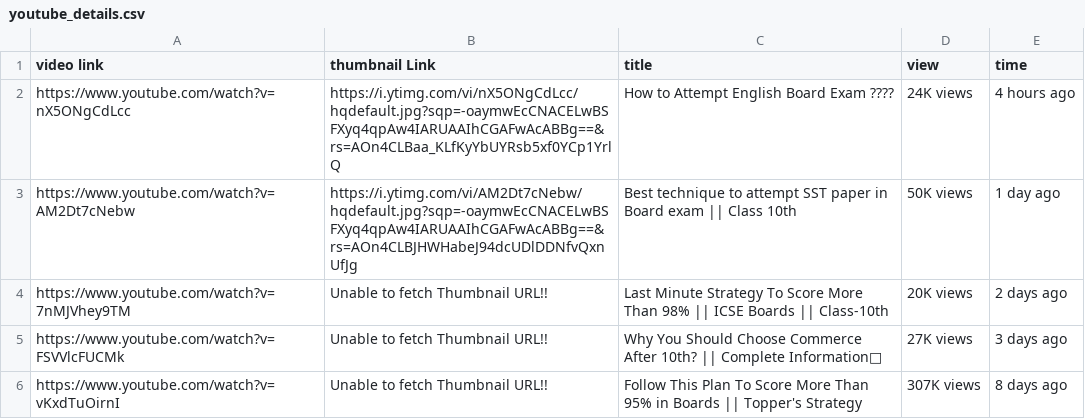
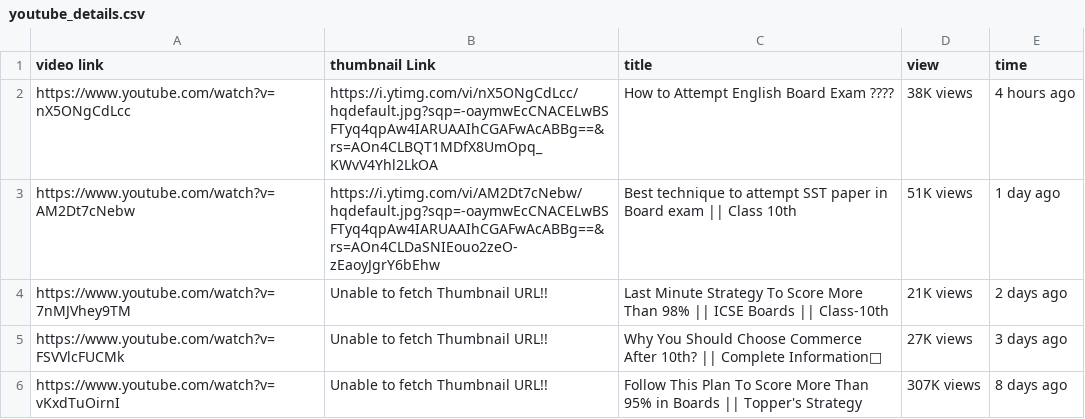
Before and after one commit to shafingit1234/Youtube-Scrapper-Project, a CSV file: youtube_details.csv, drawn as a sheet.

```diff
--- a/youtube_details.csv
+++ b/youtube_details.csv
@@ -1,5 +1,5 @@
 video link,thumbnail Link,title,view,time
-https://www.youtube.com/watch?v=nX5ONgCdLcc,https://i.ytimg.com/vi/nX5ONgCdLcc/hqdefault.jpg?sqp=-oaymwEcCNACELwBSFXyq4qpAw4IARUAAIhCGAFwAcABBg==&rs=AOn4CLBaa_KLfKyYbUYRsb5xf0YCp1YrlQ,How to Attempt English Board Exam ????,24K views,4 hours ago
-https://www.youtube.com/watch?v=AM2Dt7cNebw,https://i.ytimg.com/vi/AM2Dt7cNebw/hqdefault.jpg?sqp=-oaymwEcCNACELwBSFXyq4qpAw4IARUAAIhCGAFwAcABBg==&rs=AOn4CLBJHWHabeJ94dcUDlDDNfvQxnUfJg,Best technique to attempt SST paper in Board exam || Class 10th,50K views,1 day ago
-https://www.youtube.com/watch?v=7nMJVhey9TM,Unable to fetch Thumbnail URL!!,Last Minute Strategy To Score More Than 98% || ICSE Boards || Class-10th,20K views,2 days ago
+https://www.youtube.com/watch?v=nX5ONgCdLcc,https://i.ytimg.com/vi/nX5ONgCdLcc/hqdefault.jpg?sqp=-oaymwEcCNACELwBSFTyq4qpAw4IARUAAIhCGAFwAcABBg==&rs=AOn4CLBQT1MDfX8UmOpq_KWvV4Yhl2LkOA,How to Attempt English Board Exam ????,38K views,4 hours ago
+https://www.youtube.com/watch?v=AM2Dt7cNebw,https://i.ytimg.com/vi/AM2Dt7cNebw/hqdefault.jpg?sqp=-oaymwEcCNACELwBSFTyq4qpAw4IARUAAIhCGAFwAcABBg==&rs=AOn4CLDaSNIEouo2zeO-zEaoyJgrY6bEhw,Best technique to attempt SST paper in Board exam || Class 10th,51K views,1 day ago
+https://www.youtube.com/watch?v=7nMJVhey9TM,Unable to fetch Thumbnail URL!!,Last Minute Strategy To Score More Than 98% || ICSE Boards || Class-10th,21K views,2 days ago
 https://www.youtube.com/watch?v=FSVVlcFUCMk,Unable to fetch Thumbnail URL!!,Why You Should Choose Commerce After 10th? || Complete Information💯,27K views,3 days ago
```
Also changed, not shown: 2 other files.
